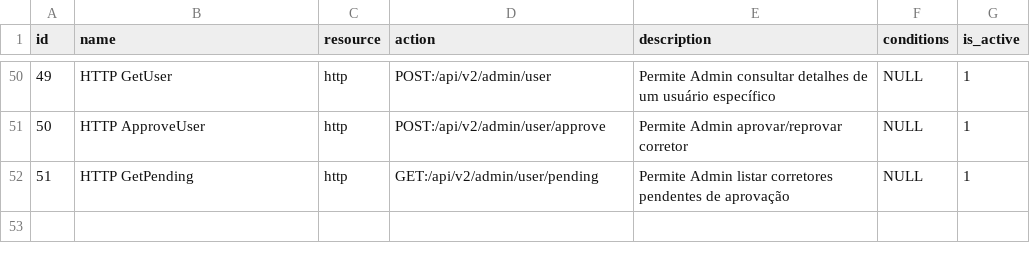
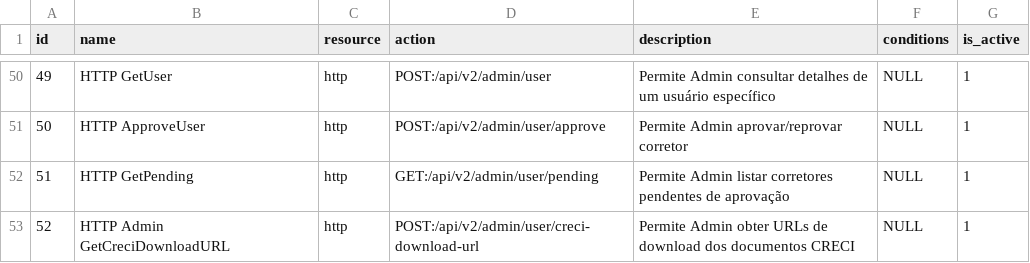
Before and after one commit to projeto-toq/toq_server, a CSV file: data/base_permissions.csv, drawn as a sheet; only a part is shown, gaps mark what is left out.

Commit message:
Refactor and remove obsolete prompts; implement GetCreciDownloadURLs function in user_service
- Deleted unused prompt files: prompt analise handler.md, prompt analise.md, prompt bug.md, prompt implementacao.md, prompt quick.md.
- Implemented GetCreciDownloadURLs function in user_service to generate signed URLs for downloading CRECI documents for a specified user, including error handling and logging.

```diff
--- a/data/base_permissions.csv
+++ b/data/base_permissions.csv
@@ -52 +52,2 @@ id;name;resource;action;description;conditions;is_active
 51;HTTP GetPending;http;GET:/api/v2/admin/user/pending;Permite Admin listar corretores pendentes de aprovação;NULL;1
+52;HTTP Admin GetCreciDownloadURL;http;POST:/api/v2/admin/user/creci-download-url;Permite Admin obter URLs de download dos documentos CRECI;NULL;1
```
Also changed, not shown: data/base_role_permissions.csv, 18 other files.
